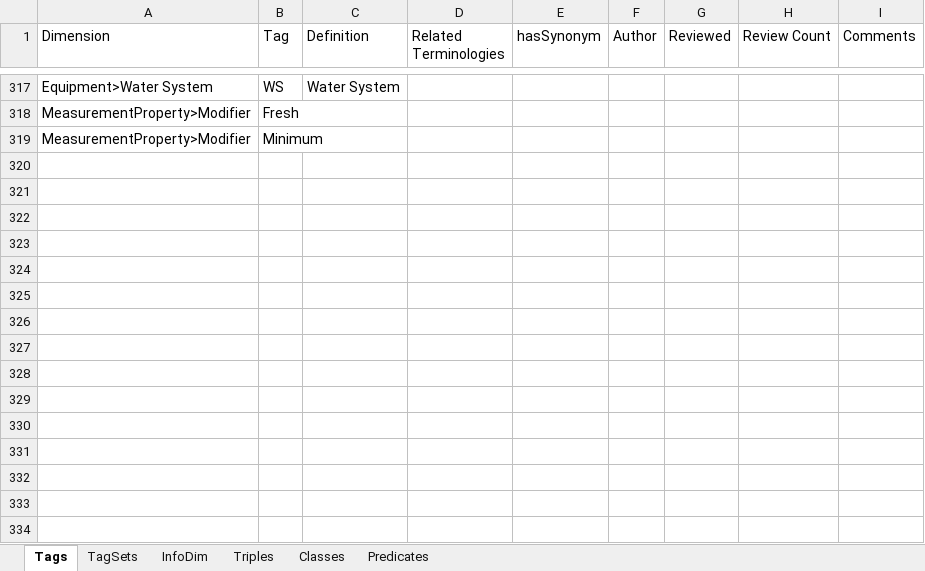
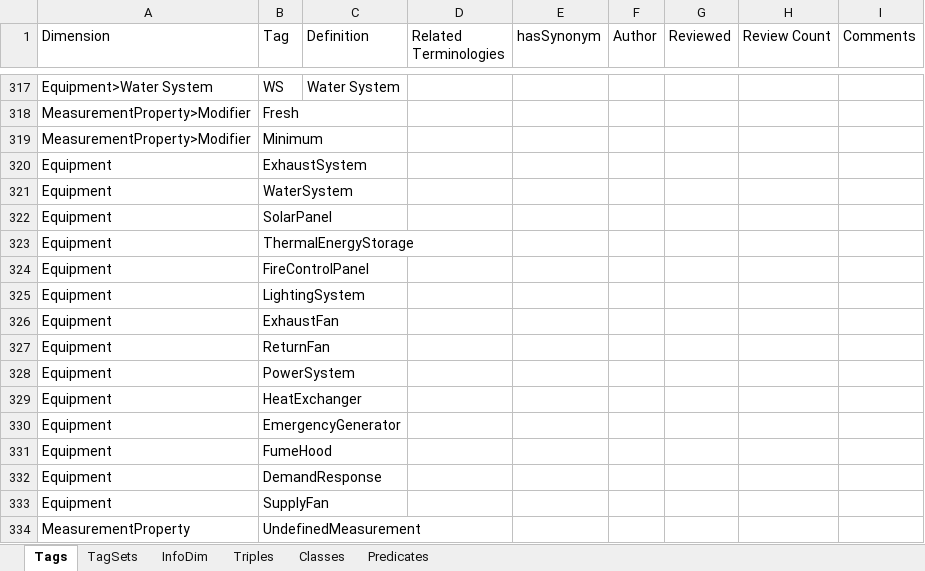
Before and after one commit to aslakjohansen/GroundTruth-1, an Excel workbook: Brick/Schema Engineering.xlsx, sheet Tags, drawn as a sheet; only a part is shown, gaps mark what is left out; values as stored, in another font and other column widths than the file's, no borders; charts and pictures not drawn; the diff names each change by its address in the sheet, - before the commit and + after, or states it on an @@ line.

```diff
--- a/Brick/Schema Engineering.xlsx (sheet Tags)
+++ b/Brick/Schema Engineering.xlsx (sheet Tags)
+row 320: Equipment | ExhaustSystem
+row 321: Equipment | WaterSystem
+row 322: Equipment | SolarPanel
+row 323: Equipment | ThermalEnergyStorage
+row 324: Equipment | FireControlPanel
+row 325: Equipment | LightingSystem
+row 326: Equipment | ExhaustFan
+row 327: Equipment | ReturnFan
+row 328: Equipment | PowerSystem
+row 329: Equipment | HeatExchanger
+row 330: Equipment | EmergencyGenerator
+row 331: Equipment | FumeHood
+row 332: Equipment | DemandResponse
+row 333: Equipment | SupplyFan
+row 334: MeasurementProperty | UndefinedMeasurement
```
Also changed, not shown: sheet TagSets, 3 other files.
